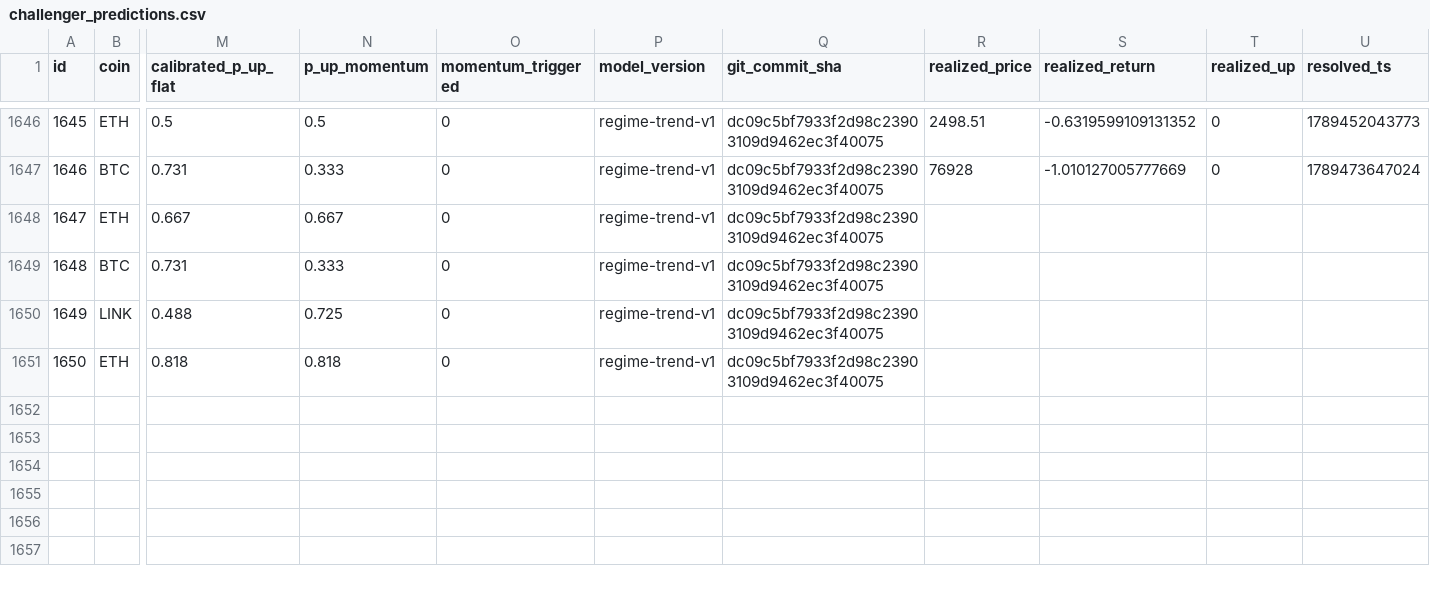
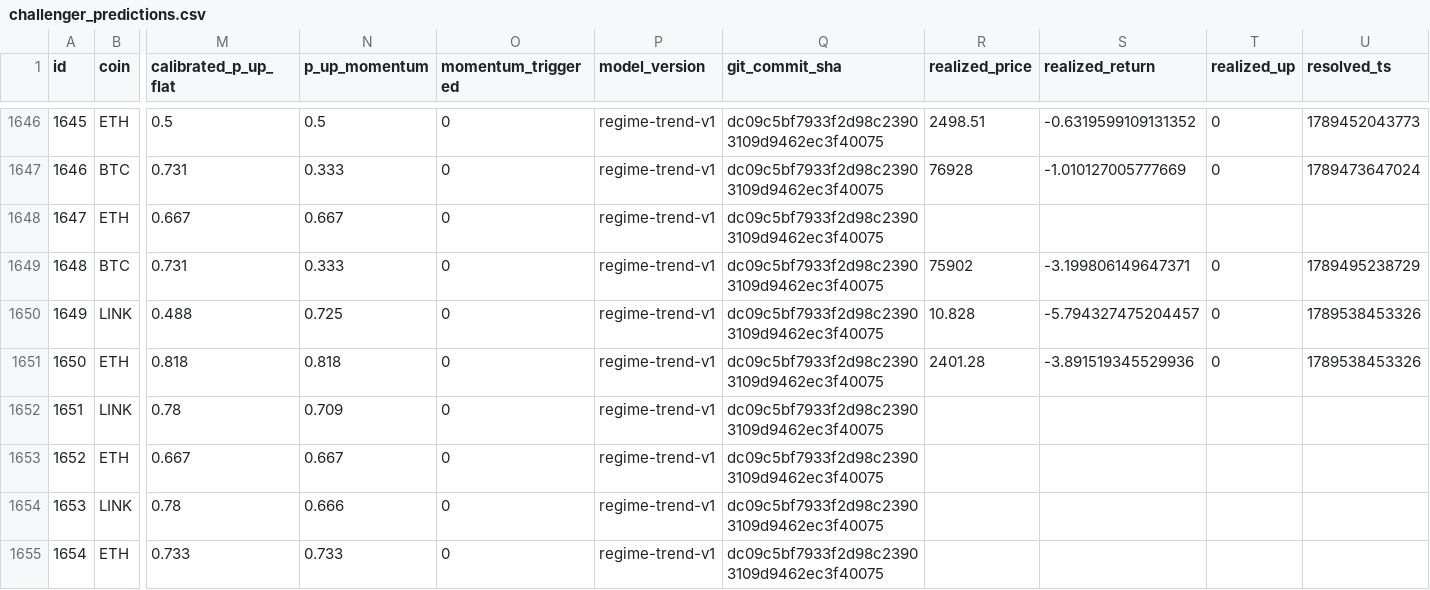
Before and after one commit to quiquandon-oss/PulseWorkerV2, a CSV file: data-exports/challenger_predictions.csv, drawn as a sheet; only a part is shown, gaps mark what is left out; rows hold the shown columns only; the diff names each change by its address in the sheet, - before the commit and + after, or states it on an @@ line.

```diff
--- a/data-exports/challenger_predictions.csv
+++ b/data-exports/challenger_predictions.csv
-R1649 (realized_price): (empty)
+R1649 (realized_price): 75902
-S1649 (realized_return): (empty)
+S1649 (realized_return): -3.199806149647371
-T1649:T1651 (realized_up): (empty)
+T1649:T1651 (realized_up): 0
-U1649 (resolved_ts): (empty)
+U1649 (resolved_ts): 1789495238729
-R1650 (realized_price): (empty)
+R1650 (realized_price): 10.828
-S1650 (realized_return): (empty)
+S1650 (realized_return): -5.794327475204457
-U1650:U1651 (resolved_ts): (empty)
+U1650:U1651 (resolved_ts): 1789538453326
-R1651 (realized_price): (empty)
+R1651 (realized_price): 2401.28
-S1651 (realized_return): (empty)
+S1651 (realized_return): -3.891519345529936
+row 1652: 1651 | LINK | 0.78 | 0.709 | 0 | regime-trend-v1 | dc09c5bf7933f2d98c23903109d9462ec3f40075
+row 1653: 1652 | ETH | 0.667 | 0.667 | 0 | regime-trend-v1 | dc09c5bf7933f2d98c23903109d9462ec3f40075
+row 1654: 1653 | LINK | 0.78 | 0.666 | 0 | regime-trend-v1 | dc09c5bf7933f2d98c23903109d9462ec3f40075
+row 1655: 1654 | ETH | 0.733 | 0.733 | 0 | regime-trend-v1 | dc09c5bf7933f2d98c23903109d9462ec3f40075
```
Also changed, not shown: data-exports/btc_predictions.csv, data-exports/eth_predictions.csv, 3 other files.
